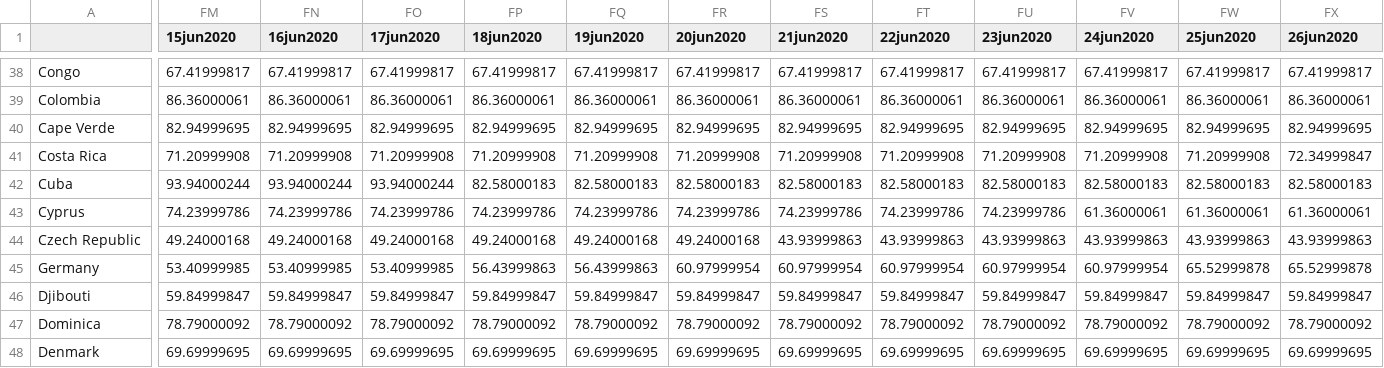
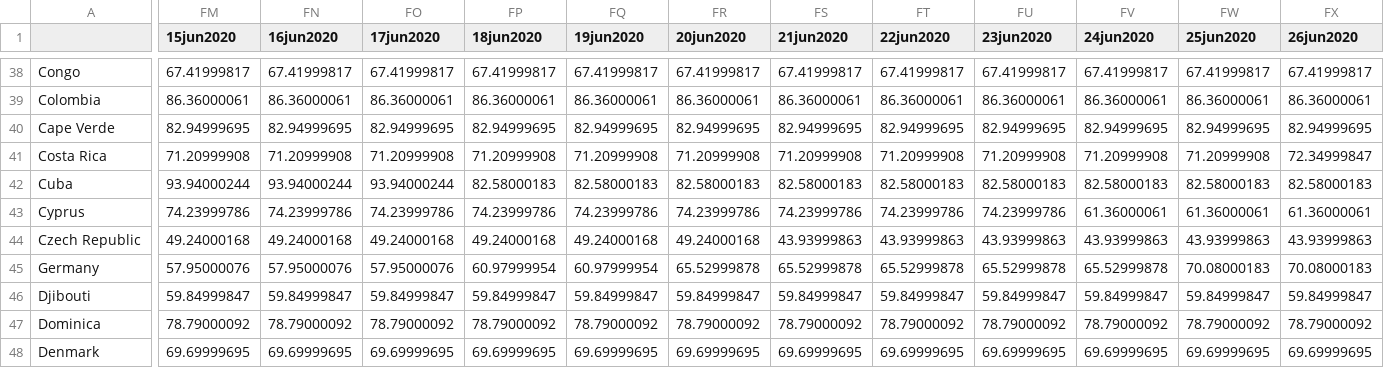
Before and after one commit to OxCGRT/covid-policy-tracker, a CSV file: data/timeseries/index_containmenthealth.csv, drawn as a sheet; only a part is shown, gaps mark what is left out; the diff covers the shown part only; the diff names each change by its address in the sheet, - before the commit and + after, or states it on an @@ line.

```diff
--- a/data/timeseries/index_containmenthealth.csv
+++ b/data/timeseries/index_containmenthealth.csv
-FM45 (15jun2020): 53.40999985
+FM45 (15jun2020): 57.95000076
-FN45 (16jun2020): 53.40999985
+FN45 (16jun2020): 57.95000076
-FO45 (17jun2020): 53.40999985
+FO45 (17jun2020): 57.95000076
-FP45 (18jun2020): 56.43999863
+FP45 (18jun2020): 60.97999954
-FQ45 (19jun2020): 56.43999863
+FQ45 (19jun2020): 60.97999954
-FR45 (20jun2020): 60.97999954
+FR45 (20jun2020): 65.52999878
-FS45 (21jun2020): 60.97999954
+FS45 (21jun2020): 65.52999878
-FT45 (22jun2020): 60.97999954
+FT45 (22jun2020): 65.52999878
-FU45 (23jun2020): 60.97999954
+FU45 (23jun2020): 65.52999878
-FV45 (24jun2020): 60.97999954
+FV45 (24jun2020): 65.52999878
-FW45 (25jun2020): 65.52999878
+FW45 (25jun2020): 70.08000183
-FX45 (26jun2020): 65.52999878
+FX45 (26jun2020): 70.08000183
```
Also changed, not shown: 20 edited cells elsewhere in this file, data/timeseries/c1_flag.csv, data/timeseries/c1_schoolclosing.csv, 5 other files.
